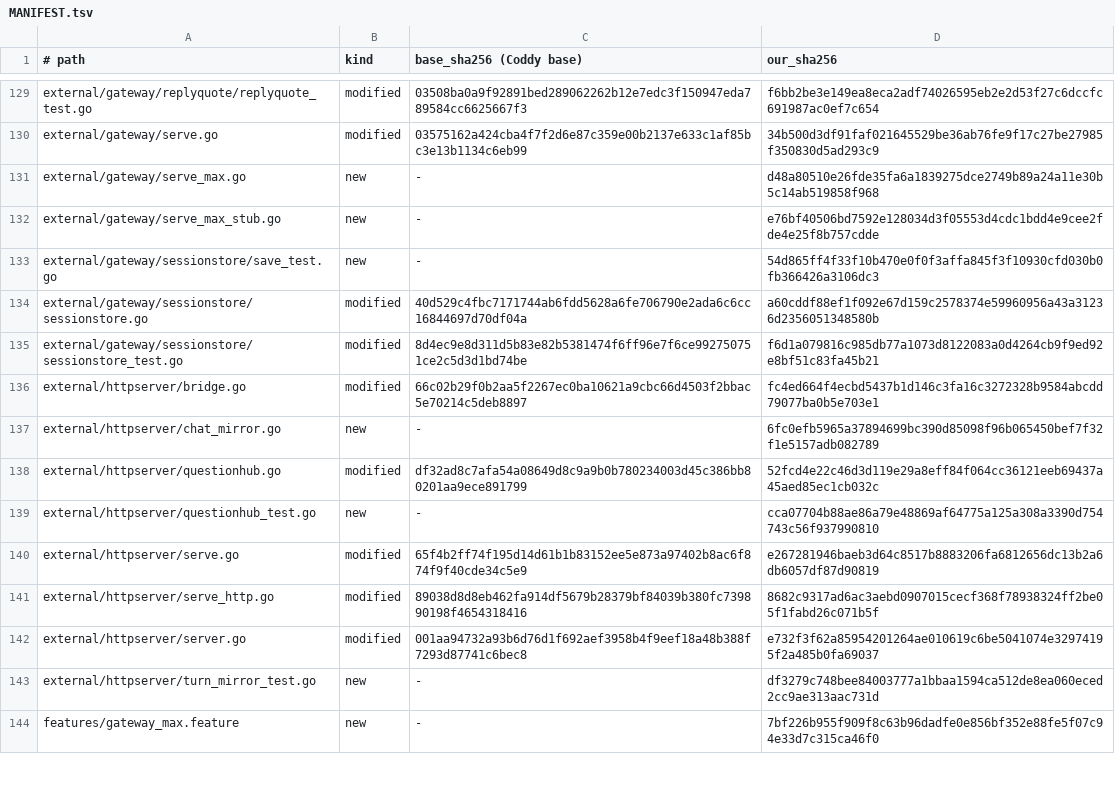
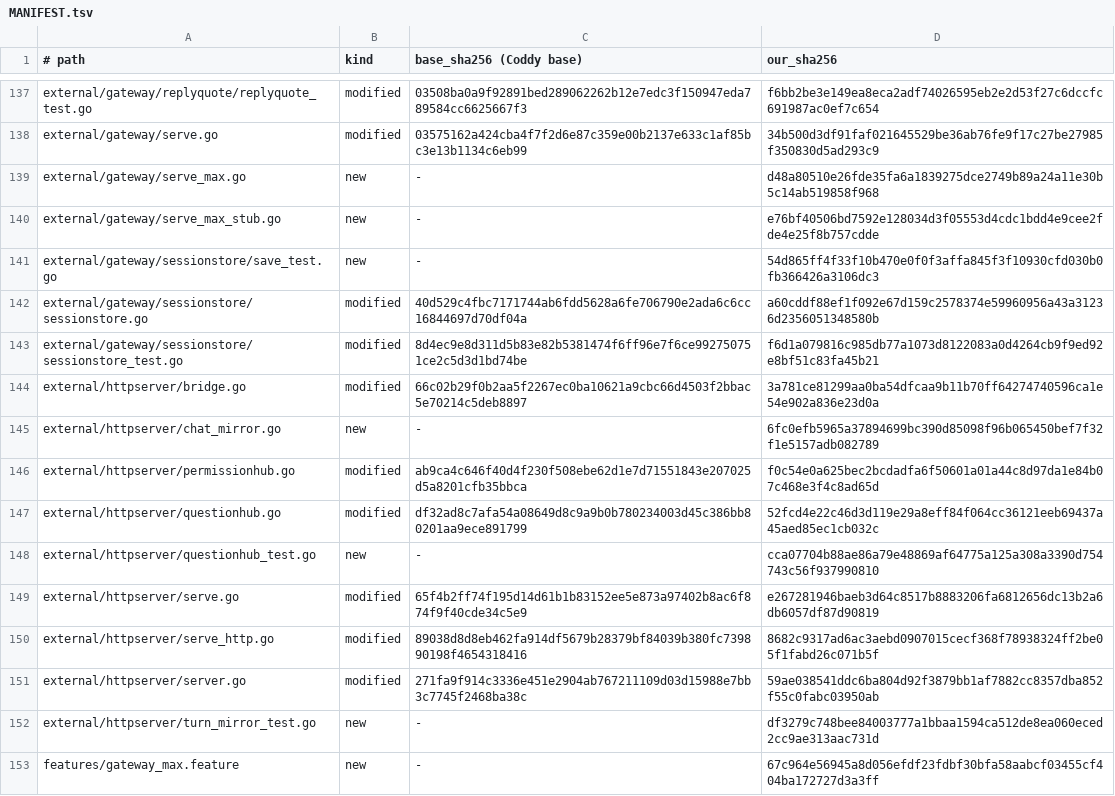
Before and after one commit to mrbp-20/M-G, a TSV file: MANIFEST.tsv, drawn as a sheet; only a part is shown, gaps mark what is left out; the diff covers the shown part only.

Commit message:
слой: база Coddy 1.4.15, карточка разрешения при переключении, полный список команд с пометками админских

```diff
--- a/MANIFEST.tsv
+++ b/MANIFEST.tsv
@@ -135,4 +143,5 @@ external/gateway/sessionstore/sessionstore.go	modified	40d529c4fbc7171744ab6fdd5
 external/gateway/sessionstore/sessionstore_test.go	modified	8d4ec9e8d311d5b83e82b5381474f6ff96e7f6ce992750751ce2c5d3d1bd74be	f6d1a079816c985db77a1073d8122083a0d4264cb9f9ed92e8bf51c83fa45b21
-external/httpserver/bridge.go	modified	66c02b29f0b2aa5f2267ec0ba10621a9cbc66d4503f2bbac5e70214c5deb8897	fc4ed664f4ecbd5437b1d146c3fa16c3272328b9584abcdd79077ba0b5e703e1
+external/httpserver/bridge.go	modified	66c02b29f0b2aa5f2267ec0ba10621a9cbc66d4503f2bbac5e70214c5deb8897	3a781ce81299aa0ba54dfcaa9b11b70ff64274740596ca1e54e902a836e23d0a
 external/httpserver/chat_mirror.go	new	-	6fc0efb5965a37894699bc390d85098f96b065450bef7f32f1e5157adb082789
+external/httpserver/permissionhub.go	modified	ab9ca4c646f40d4f230f508ebe62d1e7d71551843e207025d5a8201cfb35bbca	f0c54e0a625bec2bcdadfa6f50601a01a44c8d97da1e84b07c468e3f4c8ad65d
 external/httpserver/questionhub.go	modified	df32ad8c7afa54a08649d8c9a9b0b780234003d45c386bb80201aa9ece891799	52fcd4e22c46d3d119e29a8eff84f064cc36121eeb69437a45aed85ec1cb032c
@@ -141,4 +150,4 @@ external/httpserver/serve.go	modified	65f4b2ff74f195d14d61b1b83152ee5e873a97402b
 external/httpserver/serve_http.go	modified	89038d8d8eb462fa914df5679b28379bf84039b380fc739890198f4654318416	8682c9317ad6ac3aebd0907015cecf368f78938324ff2be05f1fabd26c071b5f
-external/httpserver/server.go	modified	001aa94732a93b6d76d1f692aef3958b4f9eef18a48b388f7293d87741c6bec8	e732f3f62a85954201264ae010619c6be5041074e32974195f2a485b0fa69037
+external/httpserver/server.go	modified	271fa9f914c3336e451e2904ab767211109d03d15988e7bb3c7745f2468ba38c	59ae038541ddc6ba804d92f3879bb1af7882cc8357dba852f55c0fabc03950ab
 external/httpserver/turn_mirror_test.go	new	-	df3279c748bee84003777a1bbaa1594ca512de8ea060eced2cc9ae313aac731d
-features/gateway_max.feature	new	-	7bf226b955f909f8c63b96dadfe0e856bf352e88fe5f07c94e33d7c315ca46f0
+features/gateway_max.feature	new	-	67c964e56945a8d056efdf23fdbf30bfa58aabcf03455cf404ba172727d3a3ff
```
Also changed, not shown: 9 added rows and 33 edited cells elsewhere in this file, 39 other files.
